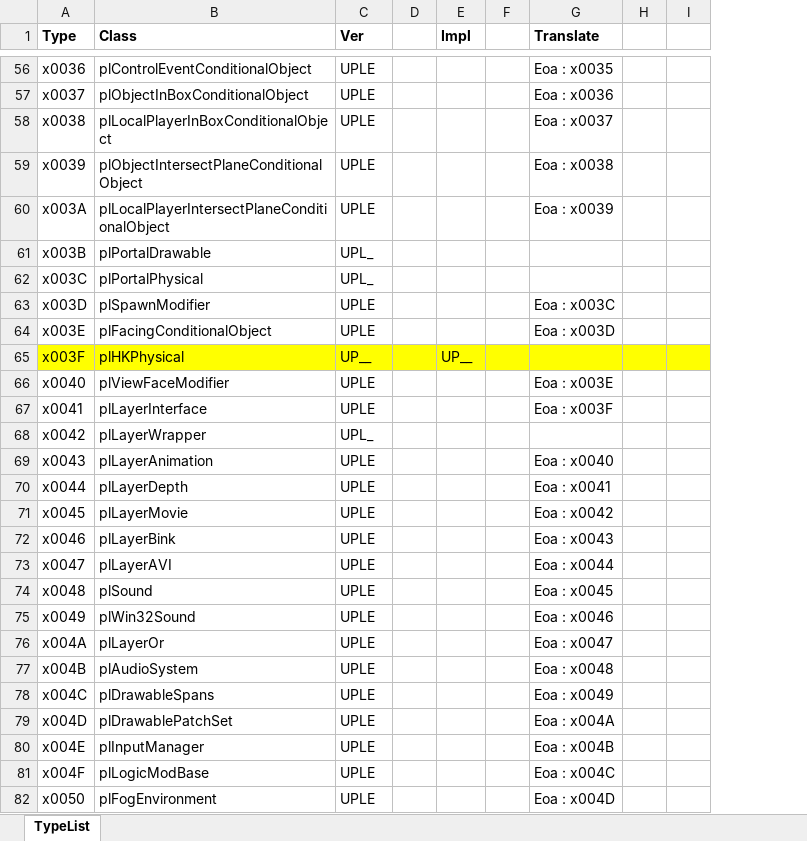
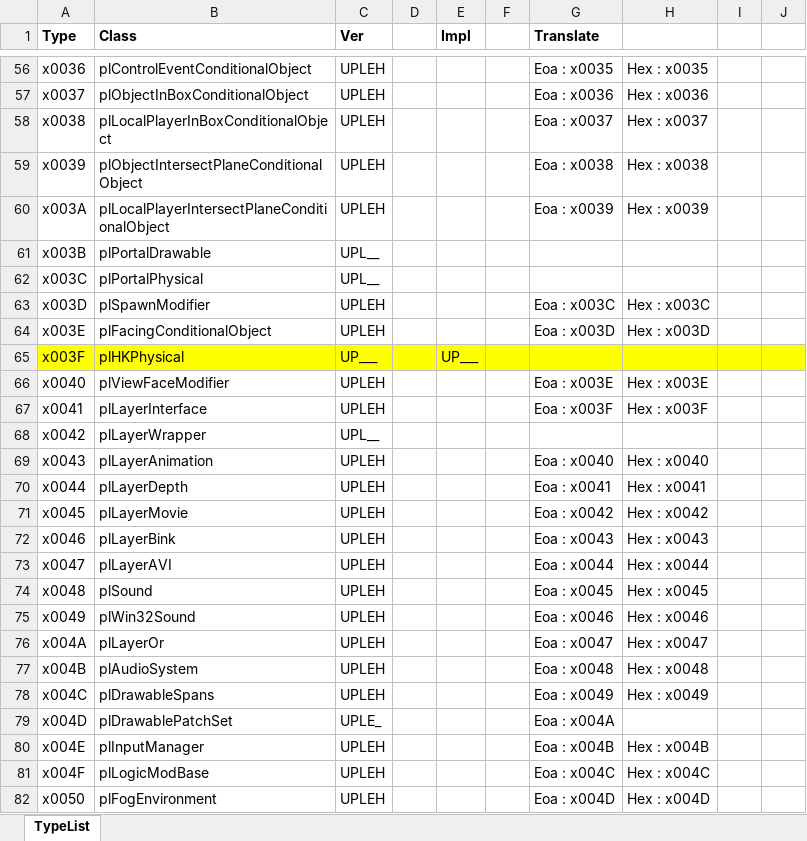
Before and after one commit to H-uru/libhsplasma, an Excel workbook: TypeList.xlsx, sheet TypeList, drawn as a sheet; only a part is shown, gaps mark what is left out; values as stored, in another font and other column widths than the file's, no borders; conditional formats not drawn; the diff covers the shown part only; the diff names each change by its address in the sheet, - before the commit and + after, or states it on an @@ line.

```diff
--- a/TypeList.xlsx (sheet TypeList)
+++ b/TypeList.xlsx (sheet TypeList)
+column H, rows 56-82: Hex : x0035 | Hex : x0036 | Hex : x0037 | Hex : x0038 | Hex : x0039 |  |  | Hex : x003C | Hex : x003D |  | Hex : x003E | Hex : x003F |  | Hex : x0040 | Hex : x0041 | Hex : x0042 | Hex : x0043 | Hex : x0044 | Hex : x0045 | Hex : x0046 | Hex : x0047 | Hex : x0048 | Hex : x0049 |  | Hex : x004B | Hex : x004C | Hex : x004D
-C56:C60 (Ver): UPLE
+C56:C60 (Ver): UPLEH
-C61:C62 (Ver): UPL_
+C61:C62 (Ver): UPL__
-C63:C64 (Ver): UPLE
+C63:C64 (Ver): UPLEH
-C65 (Ver): UP__
+C65 (Ver): UP___
-E65 (Impl): UP__
+E65 (Impl): UP___
-C66:C67 (Ver): UPLE
+C66:C67 (Ver): UPLEH
-C68 (Ver): UPL_
+C68 (Ver): UPL__
-C69:C78 (Ver): UPLE
+C69:C78 (Ver): UPLEH
-C79 (Ver): UPLE
+C79 (Ver): UPLE_
-C80:C82 (Ver): UPLE
+C80:C82 (Ver): UPLEH
```
Also changed, not shown: 15 added rows and 1354 edited cells elsewhere in this sheet, 28 other files.
